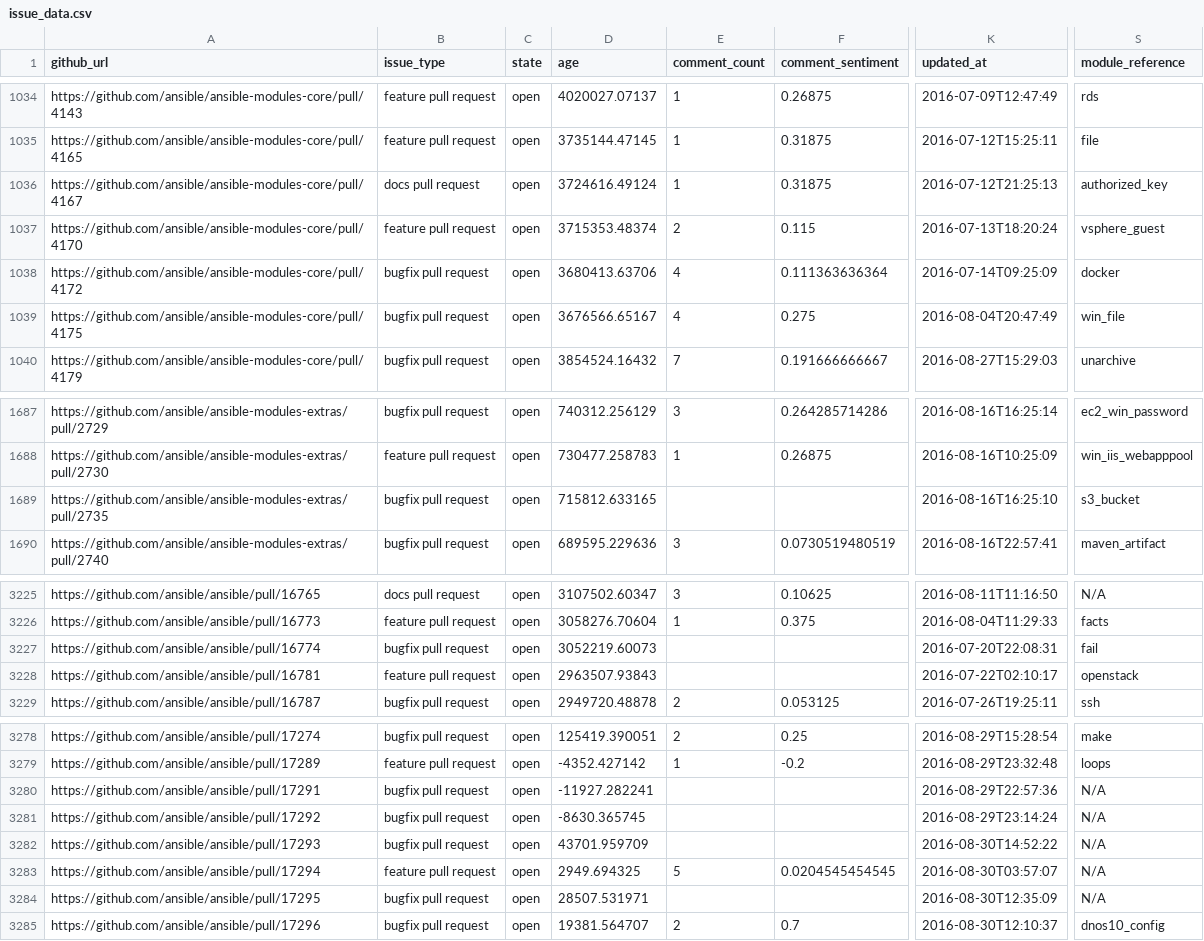
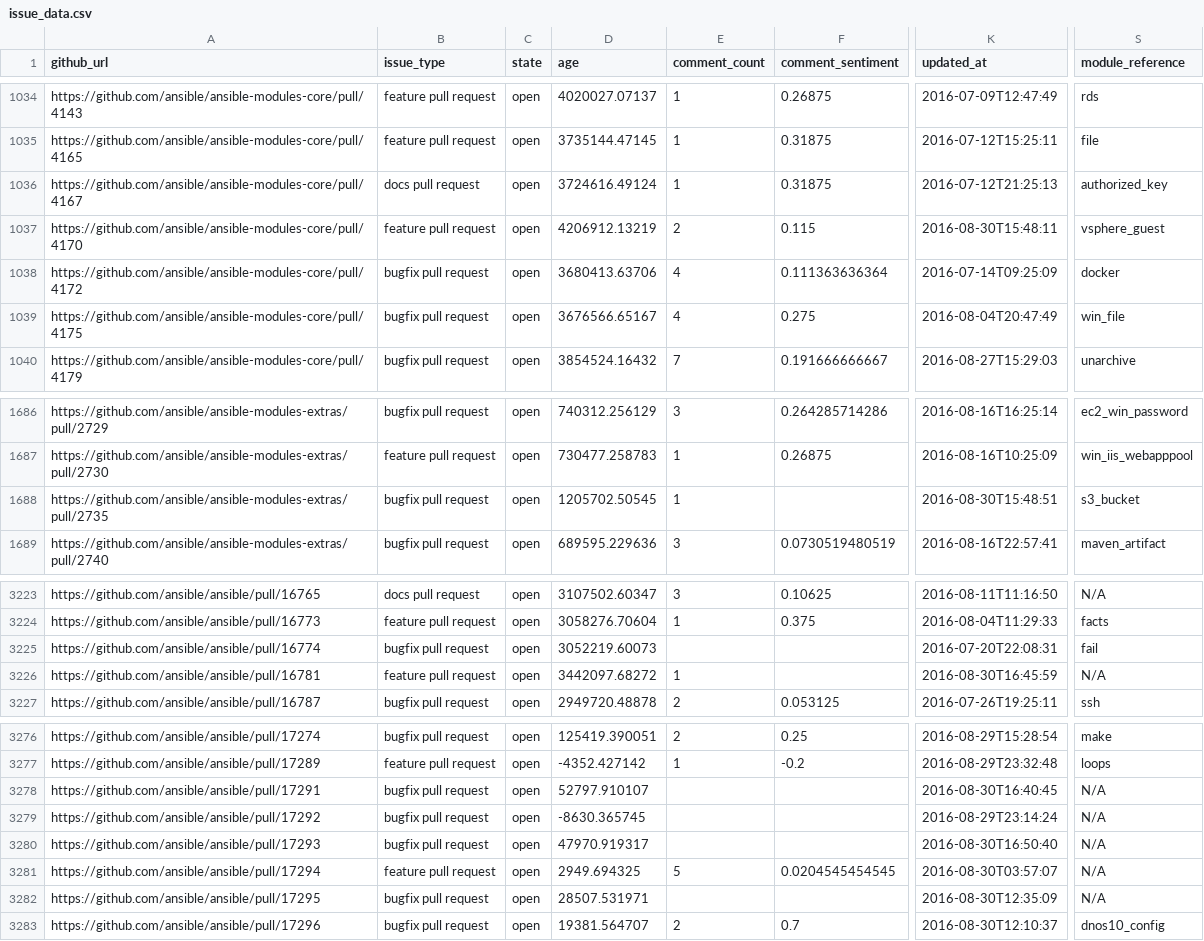
Before and after one commit to jctanner/jctanner.github.io, a CSV file: ansible/open/issue_data.csv, drawn as a sheet; only a part is shown, gaps mark what is left out; addresses are those after the commit; the diff covers the shown part only; the diff names each change by its address in the sheet, - before the commit and + after, or states it on an @@ line.

```diff
--- a/ansible/open/issue_data.csv
+++ b/ansible/open/issue_data.csv
-D1037 (age): 3715353.48374
+D1037 (age): 4206912.13219
-K1037 (updated_at): 2016-07-13T18:20:24
+K1037 (updated_at): 2016-08-30T15:48:11
-D1688 (age): 715812.633165
+D1688 (age): 1205702.50545
-E1688 (comment_count): (empty)
+E1688 (comment_count): 1
-K1688 (updated_at): 2016-08-16T16:25:10
+K1688 (updated_at): 2016-08-30T15:48:51
-D3226 (age): 2963507.93843
+D3226 (age): 3442097.68272
-E3226 (comment_count): (empty)
+E3226 (comment_count): 1
-K3226 (updated_at): 2016-07-22T02:10:17
+K3226 (updated_at): 2016-08-30T16:45:59
-S3226 (module_reference): openstack
+S3226 (module_reference): N/A
-D3278 (age): -11927.282241
+D3278 (age): 52797.910107
-K3278 (updated_at): 2016-08-29T22:57:36
+K3278 (updated_at): 2016-08-30T16:40:45
-D3280 (age): 43701.959709
+D3280 (age): 47970.919317
-K3280 (updated_at): 2016-08-30T14:52:22
+K3280 (updated_at): 2016-08-30T16:50:40
```
Also changed, not shown: 2 removed rows and 46 edited cells elsewhere in this file, ansible/stats/repostats.csv, 9 other files.
